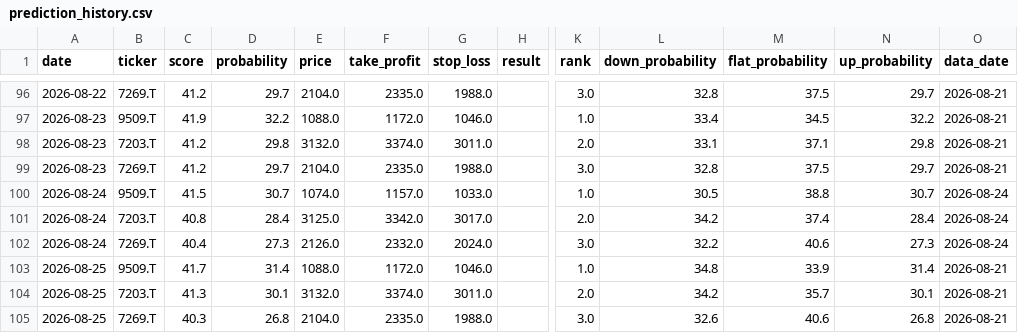
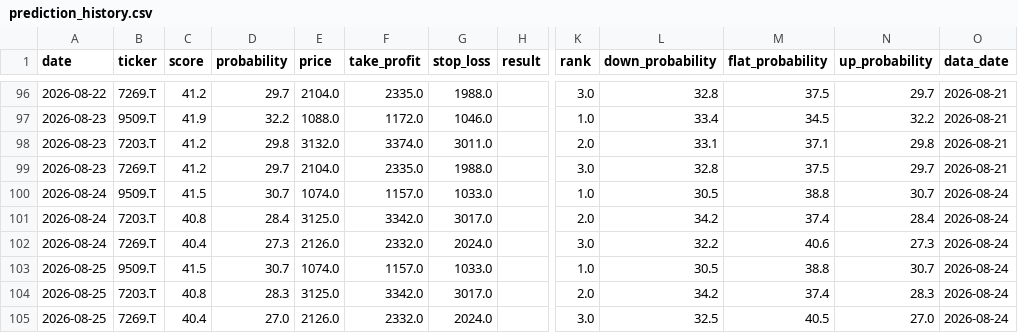
Before and after one commit to aifuu/stock-ai, a CSV file: prediction_history.csv, drawn as a sheet; only a part is shown, gaps mark what is left out; the diff names each change by its address in the sheet, - before the commit and + after, or states it on an @@ line.

```diff
--- a/prediction_history.csv
+++ b/prediction_history.csv
-C103 (score): 41.7
+C103 (score): 41.5
-D103 (probability): 31.4
+D103 (probability): 30.7
-E103 (price): 1088.0
+E103 (price): 1074.0
-F103 (take_profit): 1172.0
+F103 (take_profit): 1157.0
-G103 (stop_loss): 1046.0
+G103 (stop_loss): 1033.0
-L103 (down_probability): 34.8
+L103 (down_probability): 30.5
-M103 (flat_probability): 33.9
+M103 (flat_probability): 38.8
-N103 (up_probability): 31.4
+N103 (up_probability): 30.7
-O103:O105 (data_date): 2026-08-21
+O103:O105 (data_date): 2026-08-24
-C104 (score): 41.3
+C104 (score): 40.8
-D104 (probability): 30.1
+D104 (probability): 28.3
-E104 (price): 3132.0
+E104 (price): 3125.0
-F104 (take_profit): 3374.0
+F104 (take_profit): 3342.0
-G104 (stop_loss): 3011.0
+G104 (stop_loss): 3017.0
-M104 (flat_probability): 35.7
+M104 (flat_probability): 37.4
-N104 (up_probability): 30.1
+N104 (up_probability): 28.3
-C105 (score): 40.3
+C105 (score): 40.4
-D105 (probability): 26.8
+D105 (probability): 27.0
-E105 (price): 2104.0
+E105 (price): 2126.0
-F105 (take_profit): 2335.0
+F105 (take_profit): 2332.0
-G105 (stop_loss): 1988.0
+G105 (stop_loss): 2024.0
-L105 (down_probability): 32.6
+L105 (down_probability): 32.5
-M105 (flat_probability): 40.6
+M105 (flat_probability): 40.5
-N105 (up_probability): 26.8
+N105 (up_probability): 27.0
```
Also changed, not shown: 2 other files.
